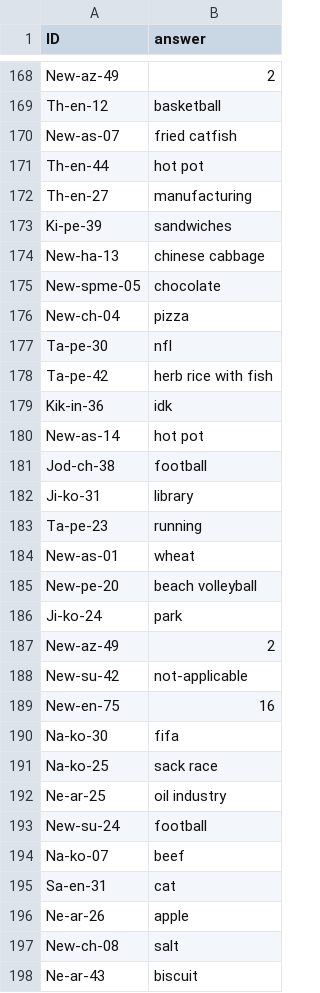
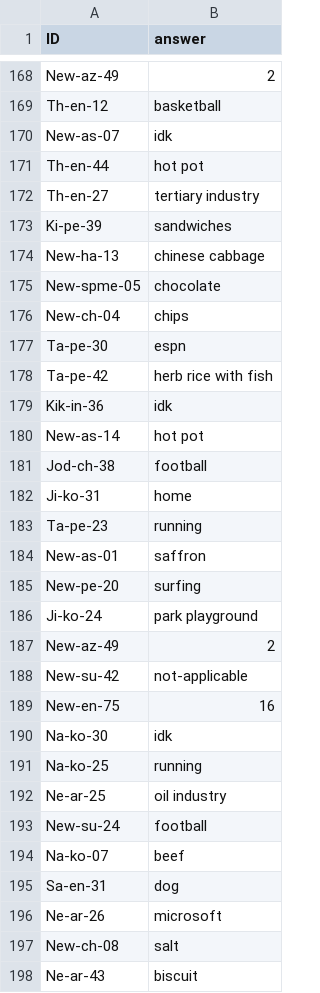
Before and after one commit to ShadowPaint-SP/LLM-finetuning-UNI, a TSV file: results/saq_train.tsv, drawn as a sheet; only a part is shown, gaps mark what is left out; the diff covers the shown part only.

```diff
--- a/results/saq_train.tsv
+++ b/results/saq_train.tsv
@@ -169,5 +169,5 @@ New-az-49	2
 Th-en-12	basketball
-New-as-07	fried catfish
+New-as-07	idk
 Th-en-44	hot pot
-Th-en-27	manufacturing
+Th-en-27	tertiary industry
 Ki-pe-39	sandwiches
@@ -175,4 +175,4 @@ New-ha-13	chinese cabbage
 New-spme-05	chocolate
-New-ch-04	pizza
-Ta-pe-30	nfl
+New-ch-04	chips
+Ta-pe-30	espn
 Ta-pe-42	herb rice with fish
@@ -181,7 +181,7 @@ New-as-14	hot pot
 Jod-ch-38	football
-Ji-ko-31	library
+Ji-ko-31	home
 Ta-pe-23	running
-New-as-01	wheat
-New-pe-20	beach volleyball
-Ji-ko-24	park
+New-as-01	saffron
+New-pe-20	surfing
+Ji-ko-24	park playground
 New-az-49	2
@@ -189,4 +189,4 @@ New-su-42	not-applicable
 New-en-75	16
-Na-ko-30	fifa
-Na-ko-25	sack race
+Na-ko-30	idk
+Na-ko-25	running
 Ne-ar-25	oil industry
@@ -194,4 +194,4 @@ New-su-24	football
 Na-ko-07	beef
-Sa-en-31	cat
-Ne-ar-26	apple
+Sa-en-31	dog
+Ne-ar-26	microsoft
 New-ch-08	salt
```
Also changed, not shown: 159 edited cells elsewhere in this file, results/evaluation_report_mcq.csv, results/evaluation_report_saq.csv, 4 other files.
